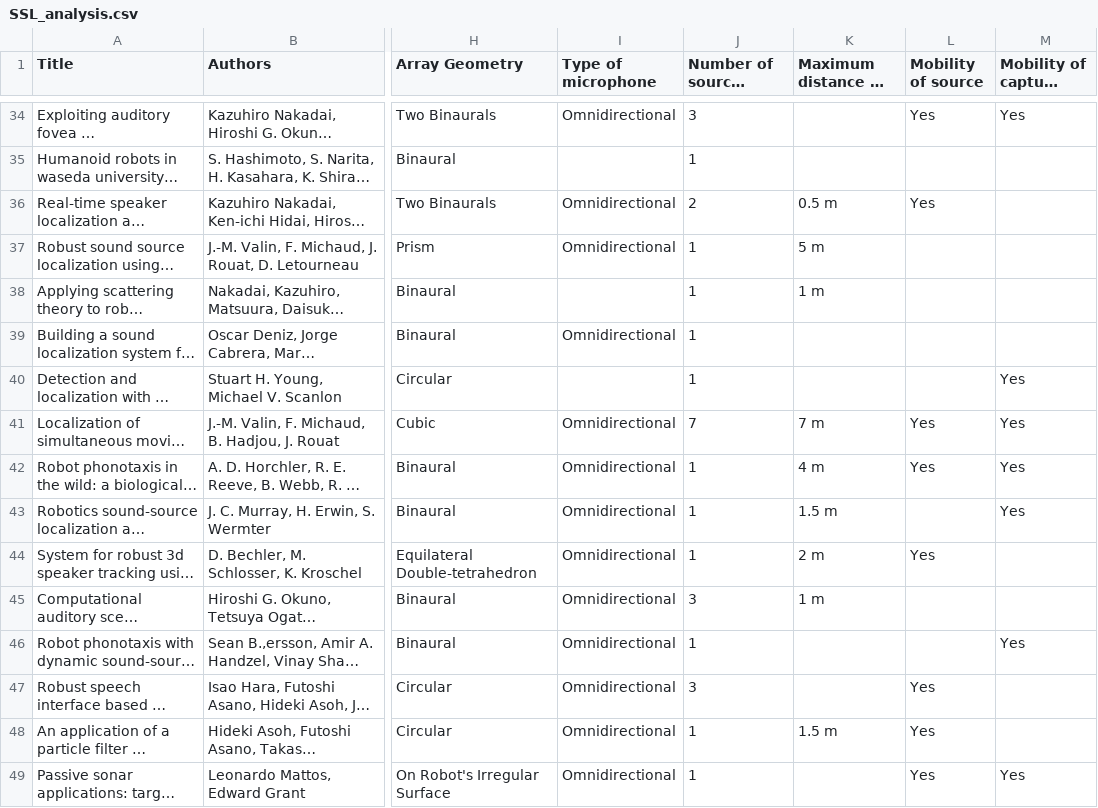
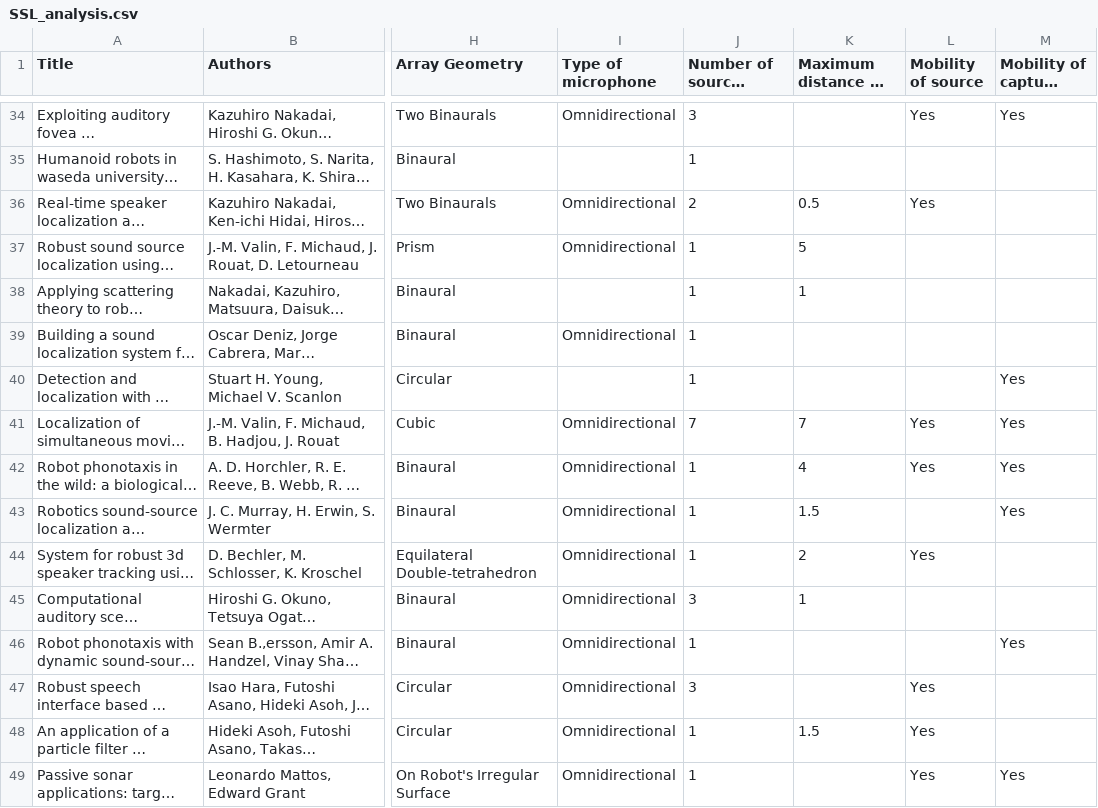
Before and after one commit to ivanvladimir/ssl_graphs, a CSV file: data/SSL_analysis.csv, drawn as a sheet; only a part is shown, gaps mark what is left out; long unchanged cells end in …; the diff covers the shown part only; the diff names each change by its address in the sheet, - before the commit and + after, or states it on an @@ line.

```diff
--- a/data/SSL_analysis.csv
+++ b/data/SSL_analysis.csv
-K36: 0.5 m
+K36: 0.5
-K37: 5 m
+K37: 5
-K38: 1 m
+K38: 1
-K41: 7 m
+K41: 7
-K42: 4 m
+K42: 4
-K43: 1.5 m
+K43: 1.5
-K44: 2 m
+K44: 2
-K45: 1 m
+K45: 1
-K48: 1.5 m
+K48: 1.5
```
Also changed, not shown: 82 edited cells elsewhere in this file, 1 other file.
